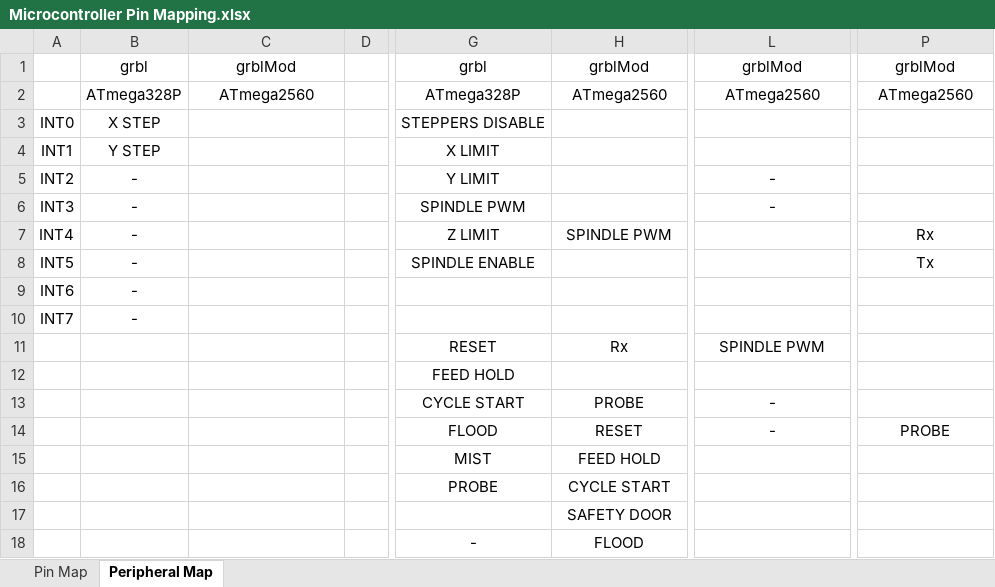
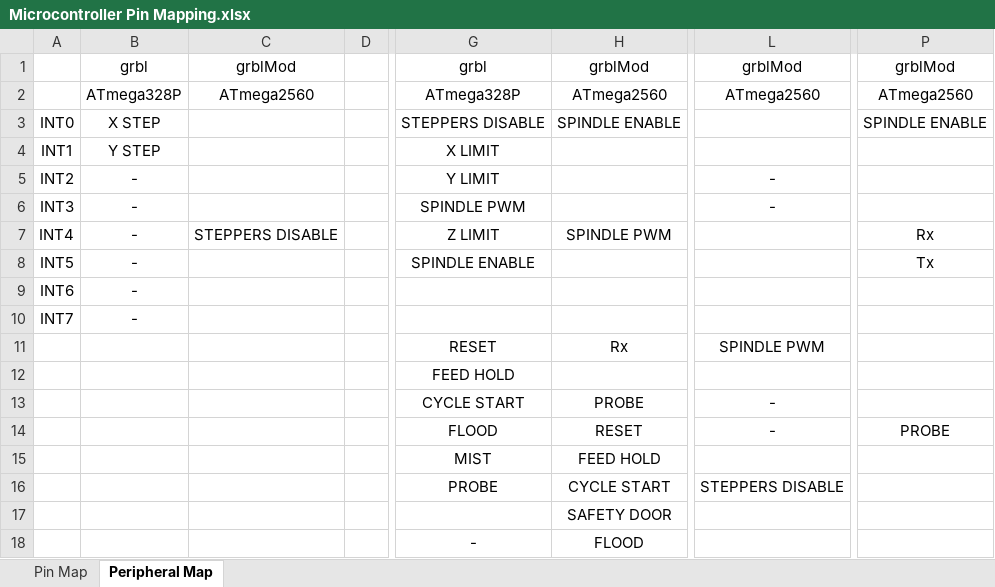
Before and after one commit to q-ford/grbl, an Excel workbook: Microcontroller Pin Mapping.xlsx, sheet Peripheral Map, drawn as a sheet; only a part is shown, gaps mark what is left out; values as stored, in another font and other column widths than the file's, no borders; the diff names each change by its address in the sheet, - before the commit and + after, or states it on an @@ line.

Commit message:
Remap stepper disable and spindle enable

```diff
--- a/Microcontroller Pin Mapping.xlsx (sheet Peripheral Map)
+++ b/Microcontroller Pin Mapping.xlsx (sheet Peripheral Map)
-H3: (empty)
+H3: SPINDLE ENABLE
-P3: (empty)
+P3: SPINDLE ENABLE
-C7: (empty)
+C7: STEPPERS DISABLE
-L16: (empty)
+L16: STEPPERS DISABLE
```
Also changed, not shown: sheet Pin Map, 1 other file.
